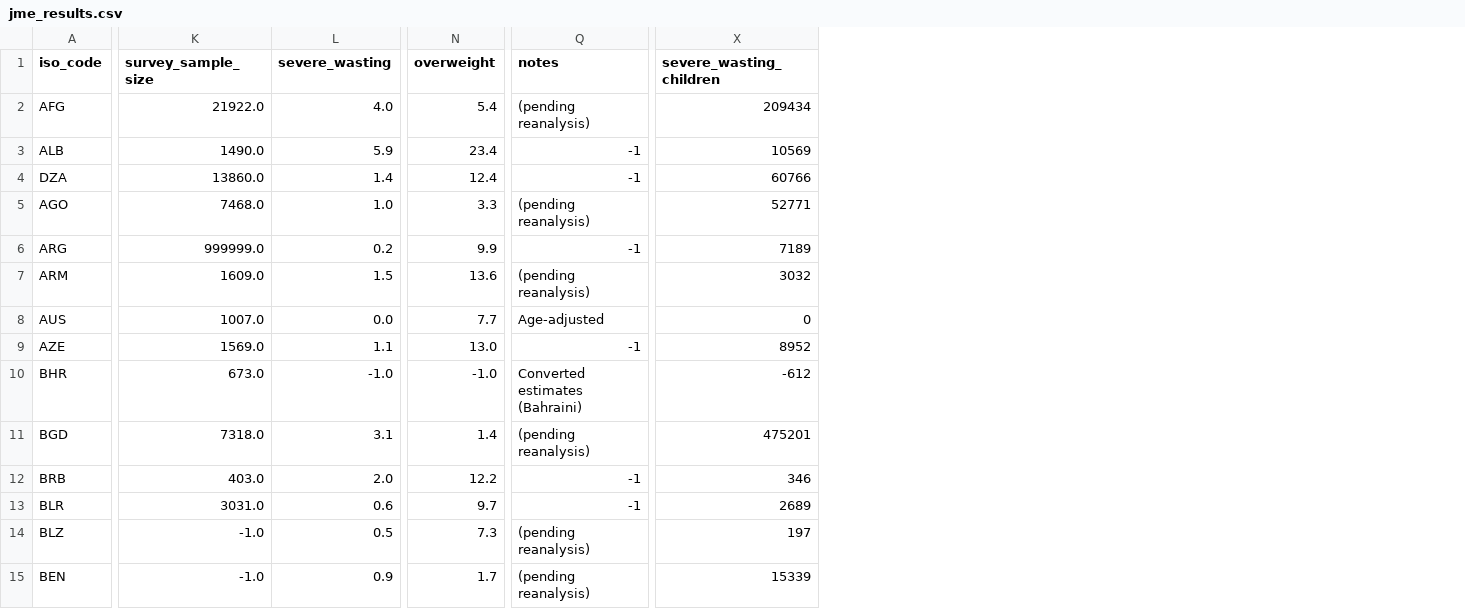
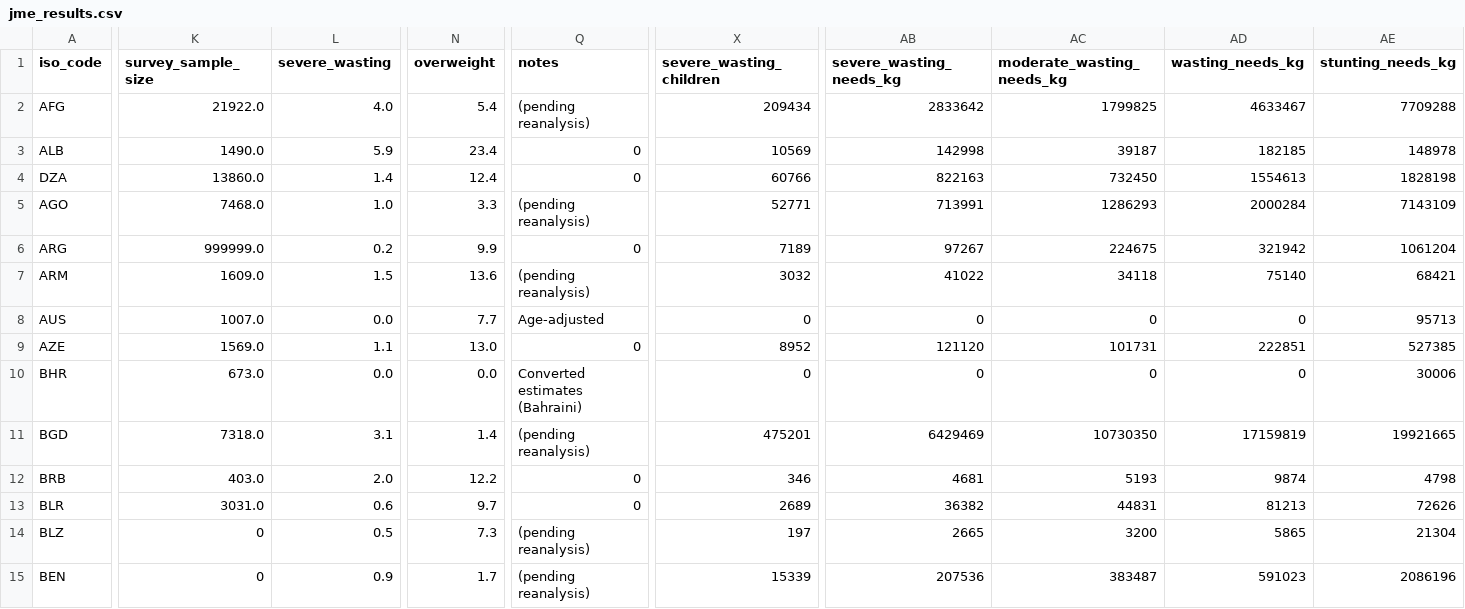
Before and after one commit to tquiviger/market-monitor, a CSV file: jme_results.csv, drawn as a sheet; only a part is shown, gaps mark what is left out; the diff covers the shown part only; the diff names each change by its address in the sheet, - before the commit and + after, or states it on an @@ line.

```diff
--- a/jme_results.csv
+++ b/jme_results.csv
+column AB (severe_wasting_needs_kg), rows 2-15: 2833642 | 142998 | 822163 | 713991 | 97267 | 41022 | 0 | 121120 | 0 | 6429469 | 4681 | 36382 | 2665 | 207536
+column AC (moderate_wasting_needs_kg), rows 2-15: 1799825 | 39187 | 732450 | 1286293 | 224675 | 34118 | 0 | 101731 | 0 | 10730350 | 5193 | 44831 | 3200 | 383487
+column AD (wasting_needs_kg), rows 2-15: 4633467 | 182185 | 1554613 | 2000284 | 321942 | 75140 | 0 | 222851 | 0 | 17159819 | 9874 | 81213 | 5865 | 591023
+column AE (stunting_needs_kg), rows 2-15: 7709288 | 148978 | 1828198 | 7143109 | 1061204 | 68421 | 95713 | 527385 | 30006 | 19921665 | 4798 | 72626 | 21304 | 2086196
-Q3:Q4 (notes): -1
+Q3:Q4 (notes): 0
-Q6 (notes): -1
+Q6 (notes): 0
-Q9 (notes): -1
+Q9 (notes): 0
-L10 (severe_wasting): -1.0
+L10 (severe_wasting): 0.0
-N10 (overweight): -1.0
+N10 (overweight): 0.0
-X10 (severe_wasting_children): -612
+X10 (severe_wasting_children): 0
-Q12:Q13 (notes): -1
+Q12:Q13 (notes): 0
-K14:K15 (survey_sample_size): -1.0
+K14:K15 (survey_sample_size): 0
```
Also changed, not shown: 166 edited cells elsewhere in this file, 6 other files.
